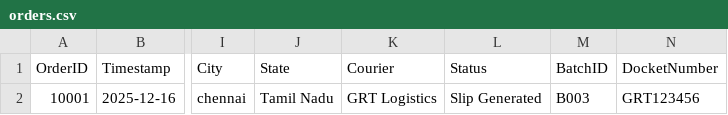
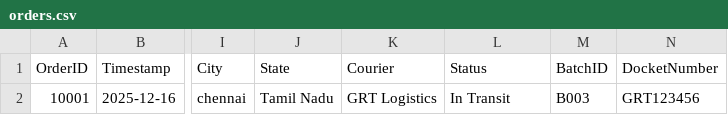
Before and after one commit to AdminSoundhar/GRT-Courier-Manager, a CSV file: orders.csv, drawn as a sheet; only a part is shown, gaps mark what is left out; the diff names each change by its address in the sheet, - before the commit and + after, or states it on an @@ line.

Commit message:
Update Order 10001

```diff
--- a/orders.csv
+++ b/orders.csv
-L2 (Status): Slip Generated
+L2 (Status): In Transit
```
